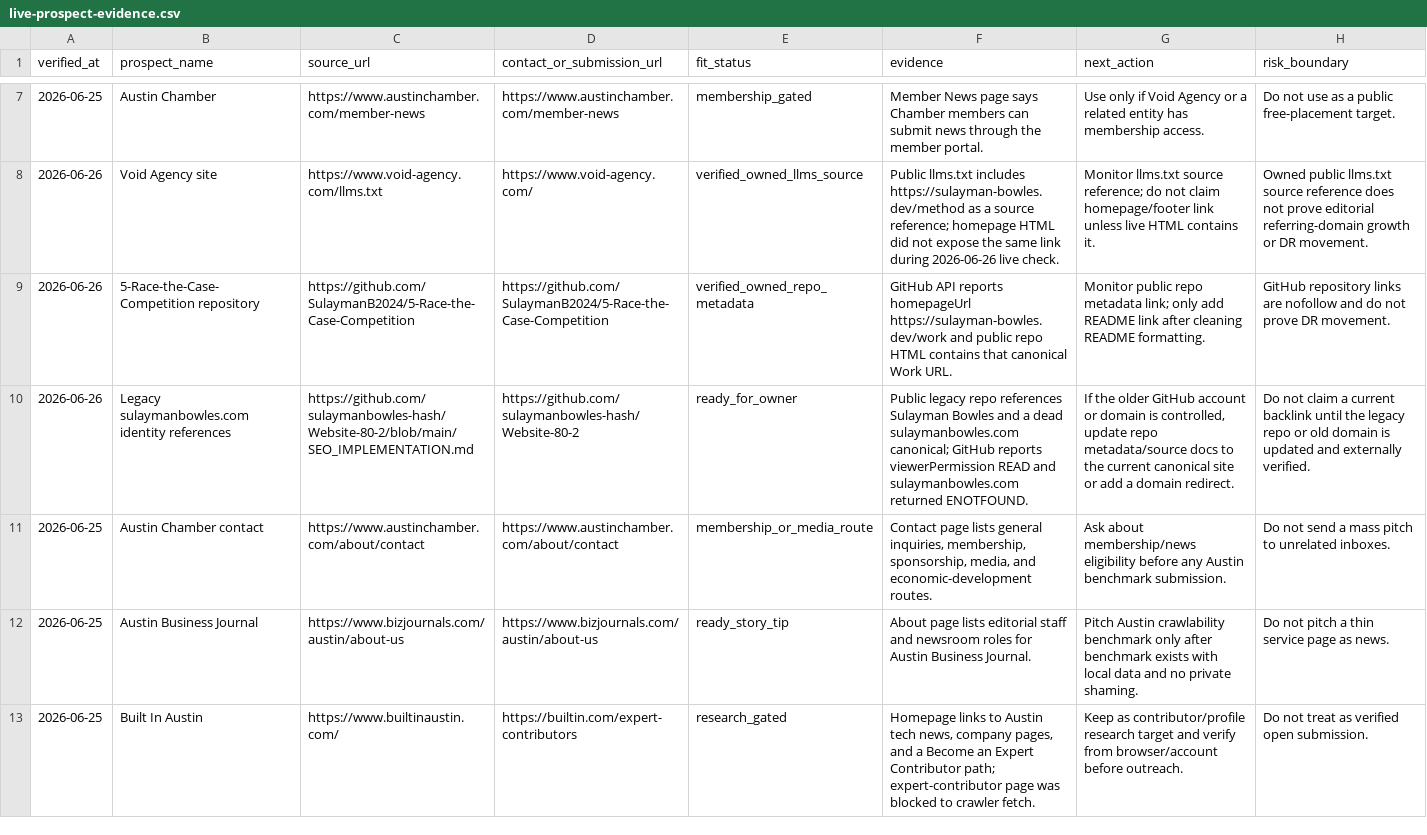
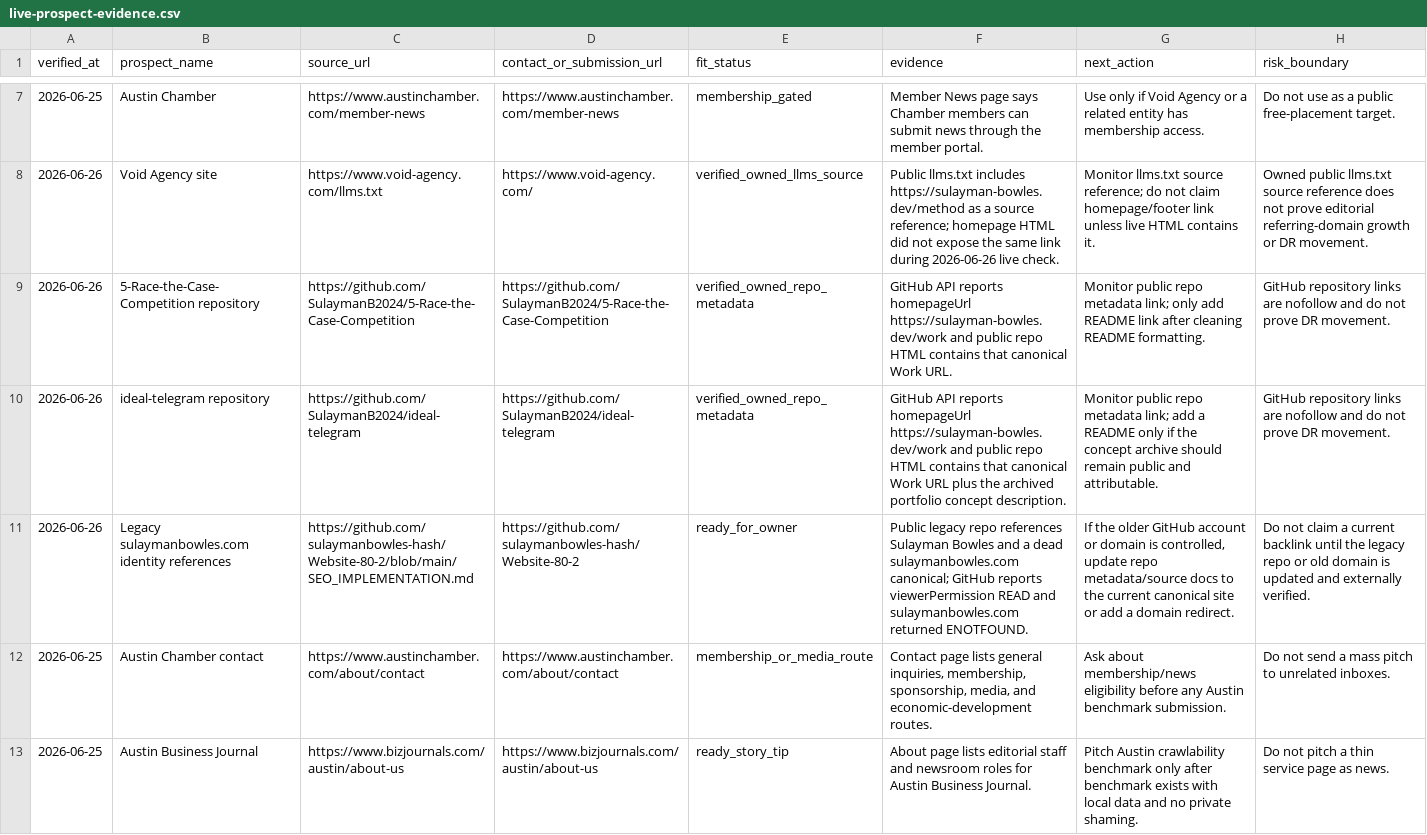
Before and after one commit to SulaymanB2024/Portfolio_Site, a CSV file: docs/link-building/live-prospect-evidence.csv, drawn as a sheet; only a part is shown, gaps mark what is left out; the shorter side is filled out with more unchanged rows; the diff names each change by its address in the sheet, - before the commit and + after, or states it on an @@ line.

Commit message:
docs(linkbuilding): verify ideal telegram repo link

```diff
--- a/docs/link-building/live-prospect-evidence.csv
+++ b/docs/link-building/live-prospect-evidence.csv
+row 10: 2026-06-26 | ideal-telegram repository | https://github.com/SulaymanB2024/ideal-telegram | https://github.com/SulaymanB2024/ideal-telegram | verified_owned_repo_metadata | GitHub API reports homepageUrl https://sulayman-bowles.dev/work and public repo HTML contains that canonical Work URL plus the archived portfolio concept description. | Monitor public repo metadata link; add a README only if the concept archive should remain public and attributable. | GitHub repository links are nofollow and do not prove DR movement.
```
Also changed, not shown: docs/link-building/github-owned-repo-opportunities.csv, docs/link-building/launch-queue.csv, 3 other files.
